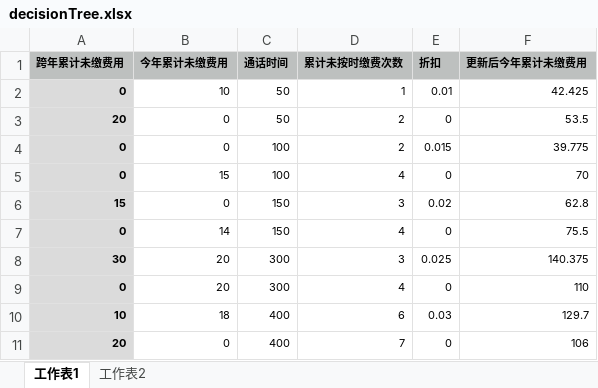
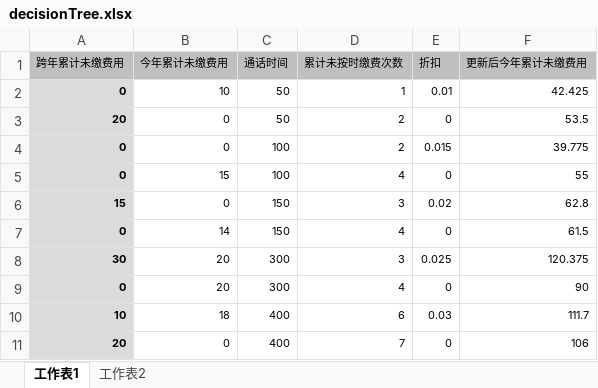
Before and after one commit to aaana/SoftwareTest2, an Excel workbook: testFiles/decisionTree.xlsx, sheet 工作表1, drawn as a sheet; values as stored, in another font and other column widths than the file's, no borders; the diff names each change by its address in the sheet, - before the commit and + after, or states it on an @@ line.

```diff
--- a/testFiles/decisionTree.xlsx (sheet 工作表1)
+++ b/testFiles/decisionTree.xlsx (sheet 工作表1)
-A1:F1 bold: on
+A1:F1 bold: off
-F5 (更新后今年累计未缴费用): 70
+F5 (更新后今年累计未缴费用): 55
-F7 (更新后今年累计未缴费用): 75.5
+F7 (更新后今年累计未缴费用): 61.5
-F8 (更新后今年累计未缴费用): 140.375
+F8 (更新后今年累计未缴费用): 120.375
-F9 (更新后今年累计未缴费用): 110
+F9 (更新后今年累计未缴费用): 90
-F10 (更新后今年累计未缴费用): 129.7
+F10 (更新后今年累计未缴费用): 111.7
```
Also changed, not shown: sheet 工作表2, formulas that keep their value, testFiles/boundaryTest_2.xlsx, testFiles/equivalenceClassTest.xlsx, 4 other files.
